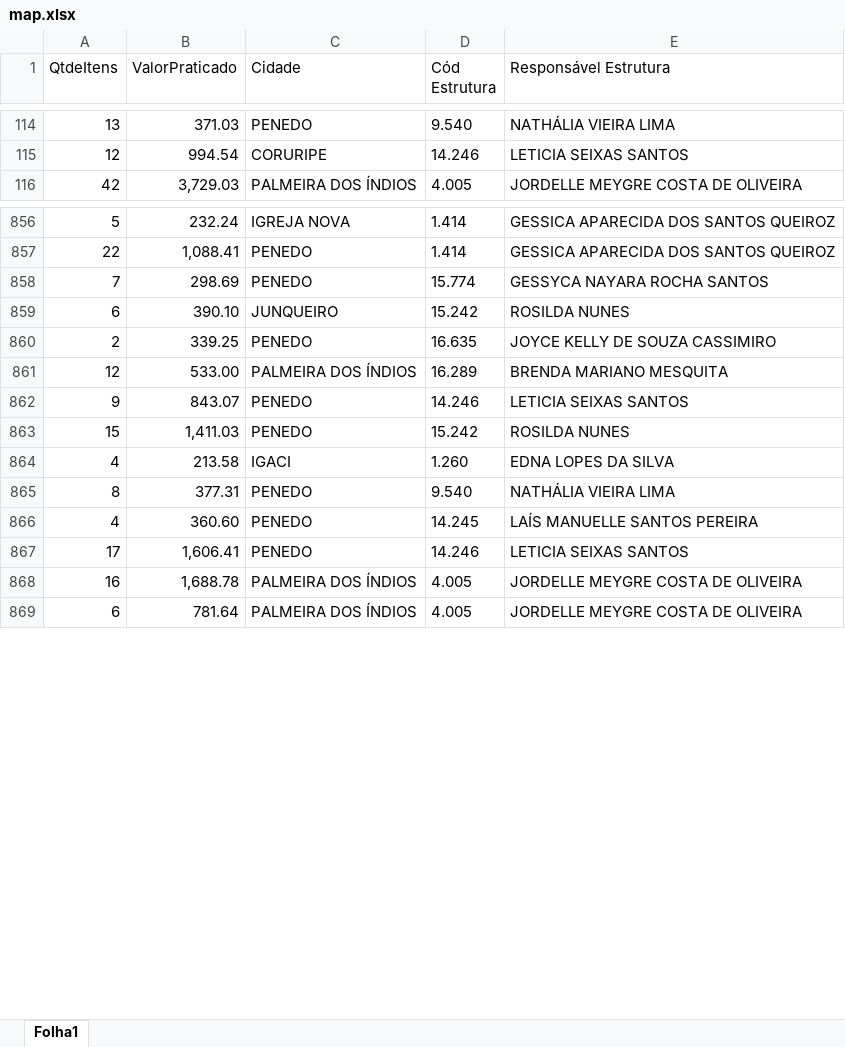
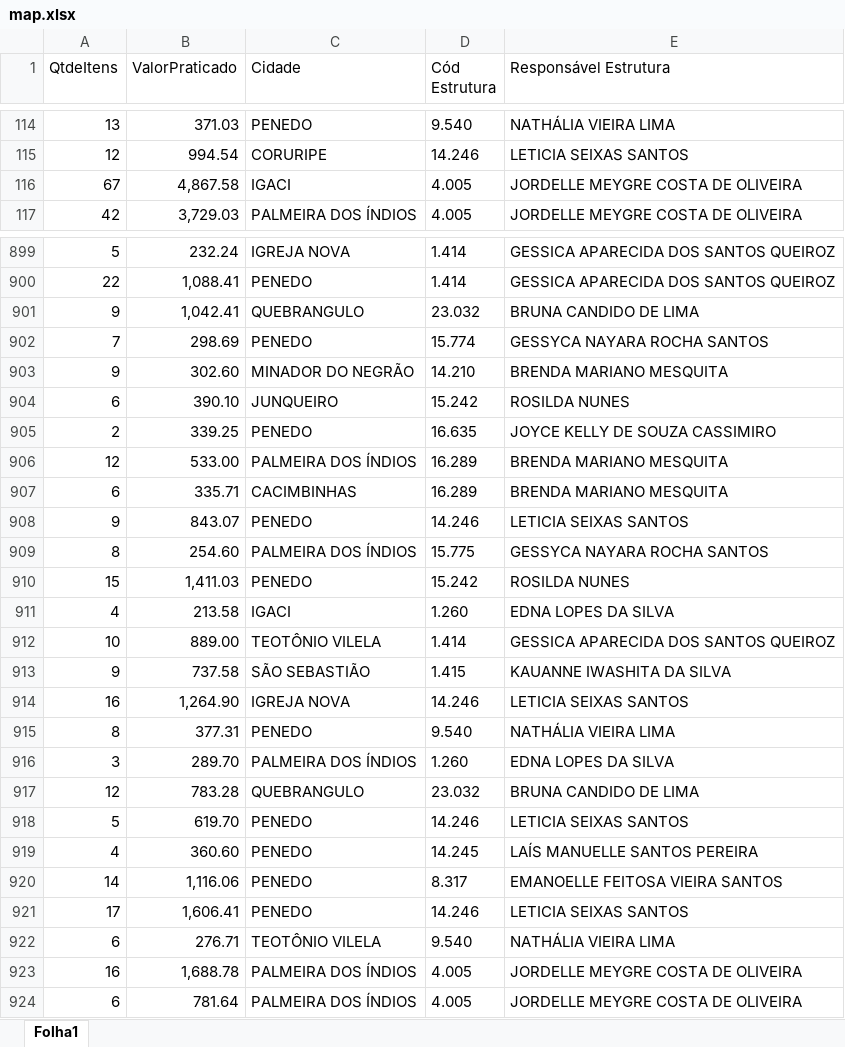
Before and after one commit to eduardocaduuu/SupervisionDash, an Excel workbook: data/map.xlsx, sheet Folha1, drawn as a sheet; only a part is shown, gaps mark what is left out; values as stored, in another font and other column widths than the file's, no borders; the diff covers the shown part only; the diff names each change by its address in the sheet, - before the commit and + after, or states it on an @@ line.

```diff
--- a/data/map.xlsx (sheet Folha1)
+++ b/data/map.xlsx (sheet Folha1)
+row 116: 67 | 4,867.58 | IGACI | 4.005 | JORDELLE MEYGRE COSTA DE OLIVEIRA
+row 901: 9 | 1,042.41 | QUEBRANGULO | 23.032 | BRUNA CANDIDO DE LIMA
+row 903: 9 | 302.60 | MINADOR DO NEGRÃO | 14.210 | BRENDA MARIANO MESQUITA
+row 907: 6 | 335.71 | CACIMBINHAS | 16.289 | BRENDA MARIANO MESQUITA
+row 909: 8 | 254.60 | PALMEIRA DOS ÍNDIOS | 15.775 | GESSYCA NAYARA ROCHA SANTOS
+row 912: 10 | 889.00 | TEOTÔNIO VILELA | 1.414 | GESSICA APARECIDA DOS SANTOS QUEIROZ
+row 913: 9 | 737.58 | SÃO SEBASTIÃO | 1.415 | KAUANNE IWASHITA DA SILVA
+row 914: 16 | 1,264.90 | IGREJA NOVA | 14.246 | LETICIA SEIXAS SANTOS
+row 916: 3 | 289.70 | PALMEIRA DOS ÍNDIOS | 1.260 | EDNA LOPES DA SILVA
+row 917: 12 | 783.28 | QUEBRANGULO | 23.032 | BRUNA CANDIDO DE LIMA
+row 918: 5 | 619.70 | PENEDO | 14.246 | LETICIA SEIXAS SANTOS
+row 920: 14 | 1,116.06 | PENEDO | 8.317 | EMANOELLE FEITOSA VIEIRA SANTOS
+row 922: 6 | 276.71 | TEOTÔNIO VILELA | 9.540 | NATHÁLIA VIEIRA LIMA
```
Also changed, not shown: 185 added rows and 3 removed rows elsewhere in this sheet.
